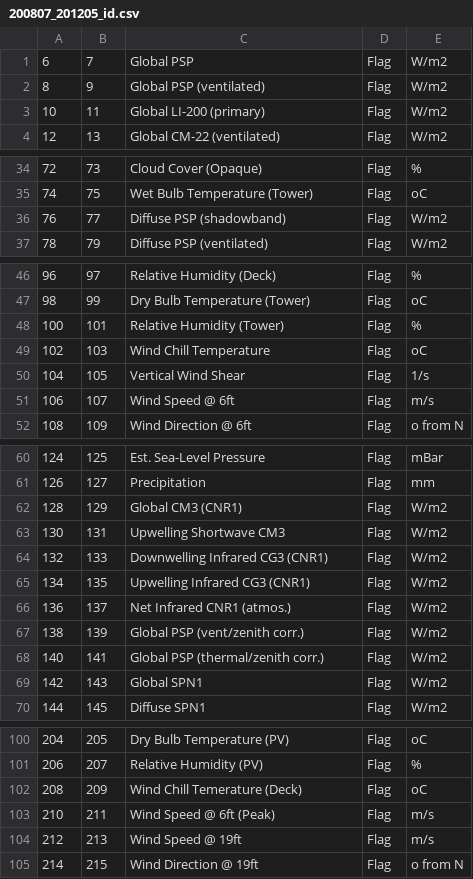
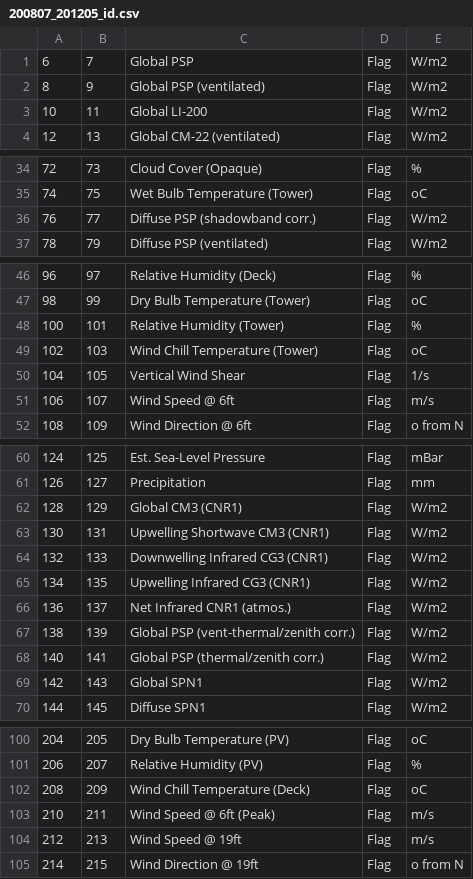
Before and after one commit to Kejie-Wang/SolarPrediction, a CSV file: dataset/NREL_SSRL_BMS_IRANDMETE/field/200807_201205_id.csv, drawn as a sheet; only a part is shown, gaps mark what is left out.

```diff
--- a/dataset/NREL_SSRL_BMS_IRANDMETE/field/200807_201205_id.csv
+++ b/dataset/NREL_SSRL_BMS_IRANDMETE/field/200807_201205_id.csv
@@ -2,3 +2,3 @@
 8,9,Global PSP (ventilated),Flag,W/m2
-10,11,Global LI-200 (primary),Flag,W/m2
+10,11,Global LI-200,Flag,W/m2
 12,13,Global CM-22 (ventilated),Flag,W/m2
@@ -35,3 +35,3 @@
 74,75,Wet Bulb Temperature (Tower),Flag,oC
-76,77,Diffuse PSP (shadowband),Flag,W/m2
+76,77,Diffuse PSP (shadowband corr.),Flag,W/m2
 78,79,Diffuse PSP (ventilated),Flag,W/m2
@@ -48,3 +48,3 @@
 100,101,Relative Humidity (Tower),Flag,%
-102,103,Wind Chill Temperature,Flag,oC
+102,103,Wind Chill Temperature (Tower),Flag,oC
 104,105,Vertical Wind Shear,Flag,1/s
@@ -62,3 +62,3 @@
 128,129,Global CM3 (CNR1),Flag,W/m2
-130,131,Upwelling Shortwave CM3,Flag,W/m2
+130,131,Upwelling Shortwave CM3 (CNR1),Flag,W/m2
 132,133,Downwelling Infrared CG3 (CNR1),Flag,W/m2
@@ -66,3 +66,3 @@
 136,137,Net Infrared CNR1 (atmos.),Flag,W/m2
-138,139,Global PSP (vent/zenith corr.),Flag,W/m2
+138,139,Global PSP (vent-thermal/zenith corr.),Flag,W/m2
 140,141,Global PSP (thermal/zenith corr.),Flag,W/m2
@@ -101,3 +101,3 @@
 206,207,Relative Humidity (PV),Flag,%
-208,209,Wind Chill Temerature (Deck),Flag,oC
+208,209,Wind Chill Temperature (Deck),Flag,oC
 210,211,Wind Speed @ 6ft (Peak),Flag,m/s
```
Also changed, not shown: dataset/NREL_SSRL_BMS_IRANDMETE/field/200011_200312_id.csv, dataset/NREL_SSRL_BMS_IRANDMETE/field/200401_200407_id.csv, 5 other files.
